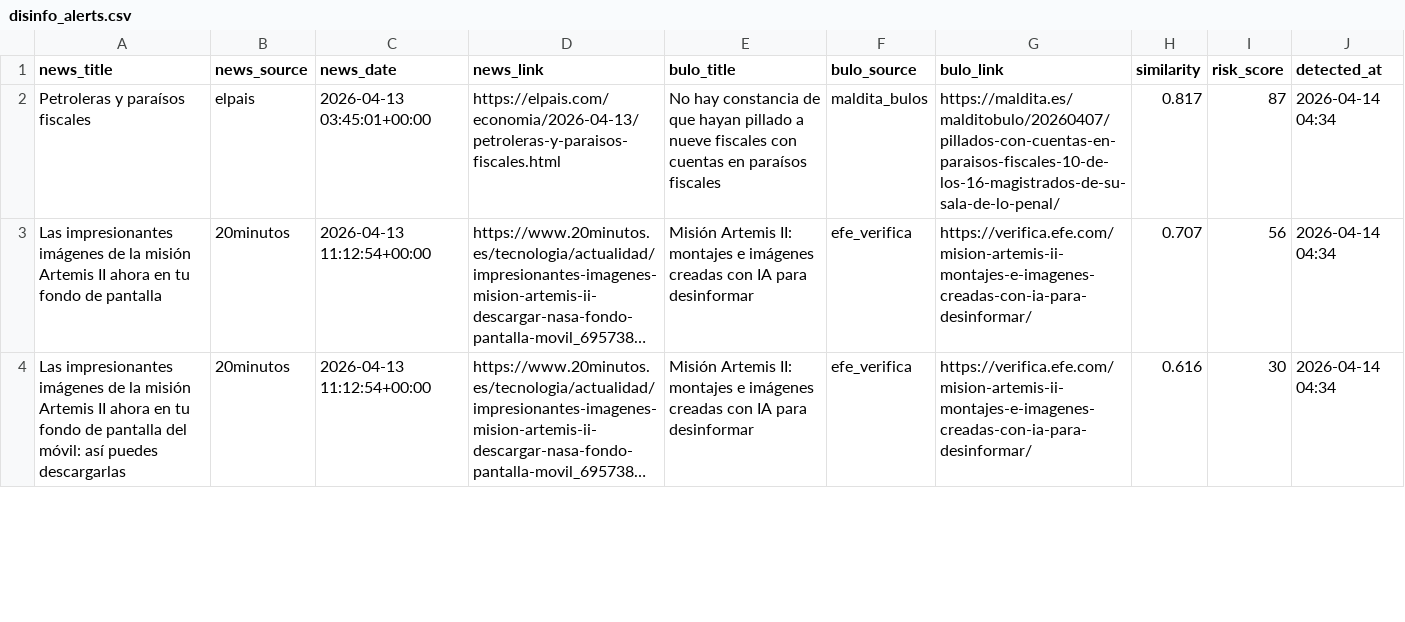
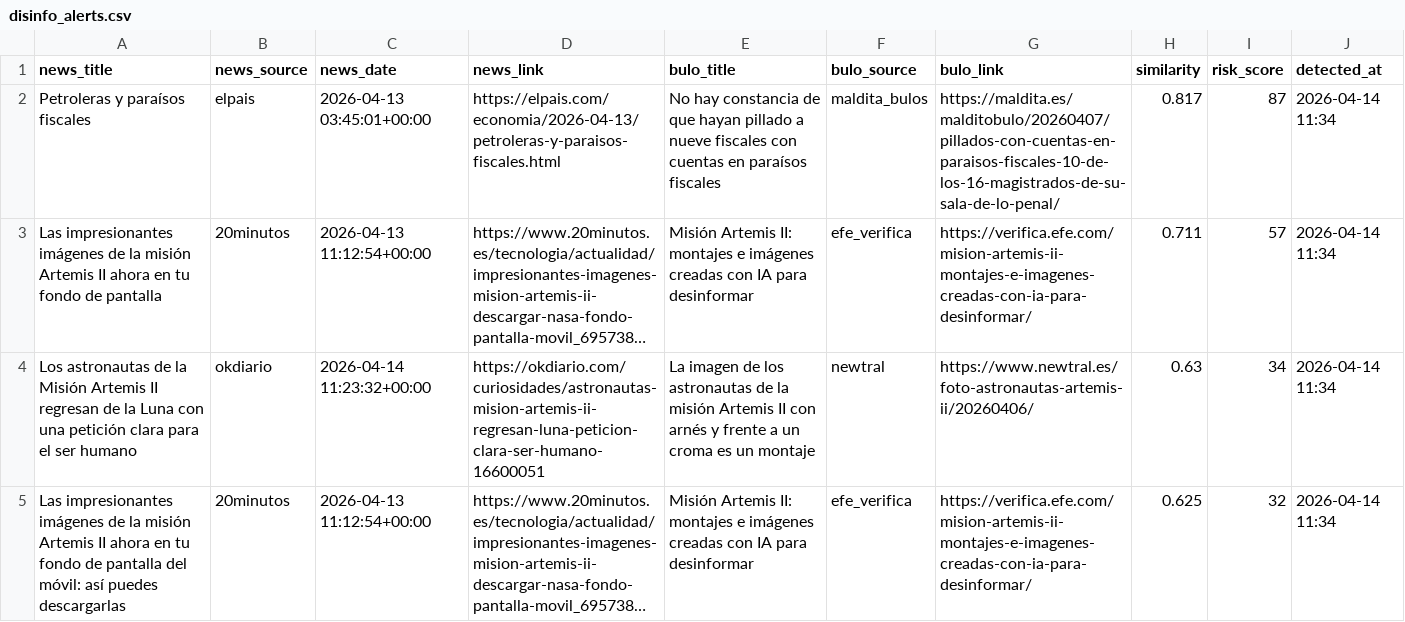
Before and after one commit to mcasrom/SIEG-Politica-Nacional-, a CSV file: data/export/nr/disinfo_alerts.csv, drawn as a sheet; only a part is shown; long unchanged cells end in …; addresses are those after the commit; the diff covers the shown part only; the diff names each change by its address in the sheet, - before the commit and + after, or states it on an @@ line.

Commit message:
data: update export 2026-04-14 14:04

```diff
--- a/data/export/nr/disinfo_alerts.csv
+++ b/data/export/nr/disinfo_alerts.csv
-J2:J3 (detected_at): 2026-04-14 04:34
+J2:J3 (detected_at): 2026-04-14 11:34
-H3 (similarity): 0.707
+H3 (similarity): 0.711
-I3 (risk_score): 56
+I3 (risk_score): 57
+row 4: Los astronautas de la Misión Artemis II regresan de la Luna con una petición clara para el ser humano | okdiario | 2026-04-14 11:23:32+00:00 | https://okdiario.com/curiosidades/astronautas-mision-artemis-ii-regresan-luna-peticion-clara-ser-humano-16600051 | La imagen de los astronautas de la misión Artemis II con arnés y frente a un croma es un montaje | newtral | https://www.newtral.es/foto-astronautas-artemis-ii/20260406/ | 0.63 | 34 | 2026-04-14 11:34
-H5 (similarity): 0.616
+H5 (similarity): 0.625
-I5 (risk_score): 30
+I5 (risk_score): 32
-J5 (detected_at): 2026-04-14 04:34
+J5 (detected_at): 2026-04-14 11:34
```
Also changed, not shown: 4 removed rows elsewhere in this file, data/export/nr/disinfo_bulos.csv, data/export/nr/ideology_summary.csv, 7 other files.
